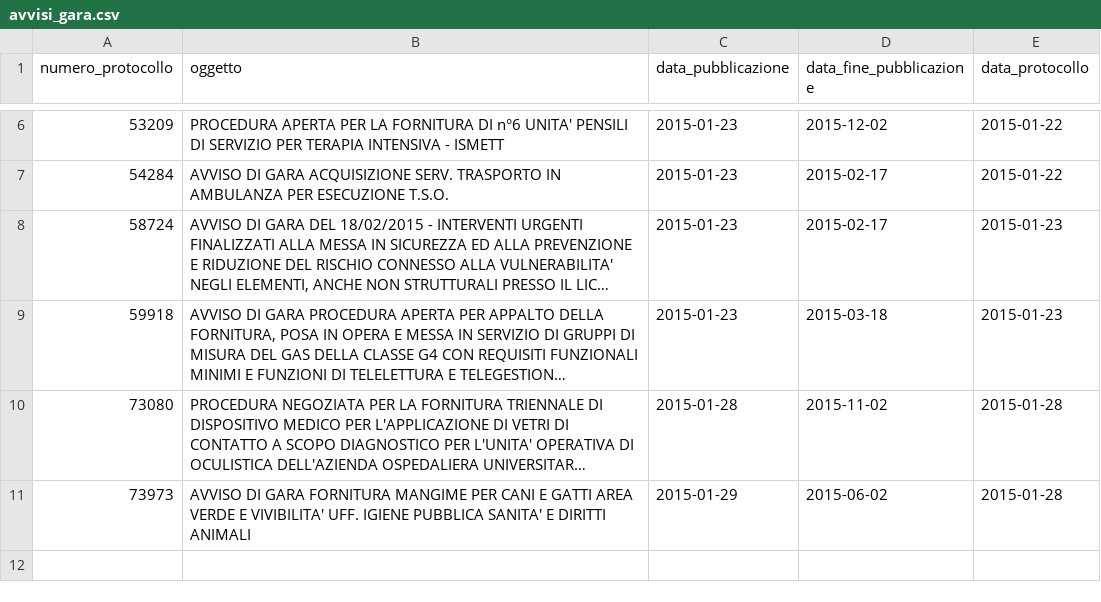
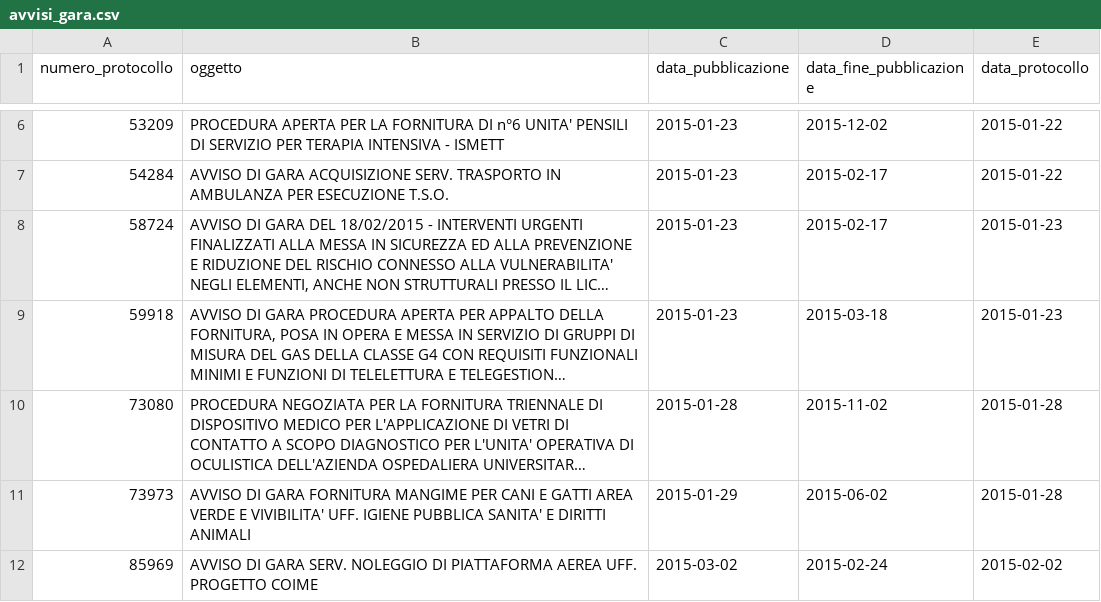
Before and after one commit to aborruso/albopretoriopa, a CSV file: avvisi_gara.csv, drawn as a sheet; only a part is shown, gaps mark what is left out; long unchanged cells end in …; the diff names each change by its address in the sheet, - before the commit and + after, or states it on an @@ line.

Commit message:
update

```diff
--- a/avvisi_gara.csv
+++ b/avvisi_gara.csv
+row 12: 85969 | AVVISO DI GARA SERV. NOLEGGIO DI PIATTAFORMA AEREA UFF. PROGETTO COIME | 2015-03-02 | 2015-02-24 | 2015-02-02
```
